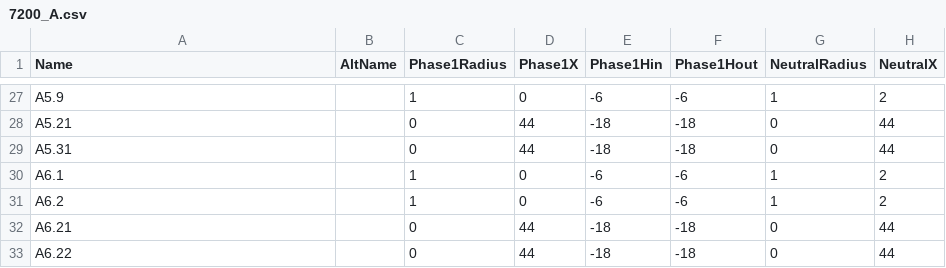
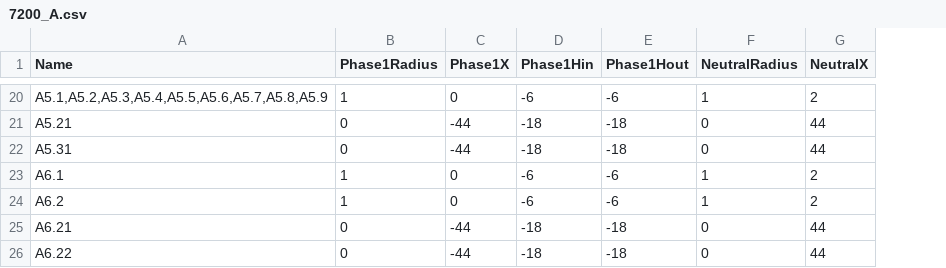
Before and after one commit to KupipiKuki/Power_Systems_Python, a CSV file: Construction/7200_A.csv, drawn as a sheet; only a part is shown, gaps mark what is left out; removed rows and columns are numbered as before the commit, all else as after; the diff covers the shown part only; the diff names each change by its address in the sheet, - before the commit and + after, or states it on an @@ line.

```diff
--- a/Construction/7200_A.csv
+++ b/Construction/7200_A.csv
-column B (AltName), empty
-A20 (Name): A5.9
+A20 (Name): A5.1,A5.2,A5.3,A5.4,A5.5,A5.6,A5.7,A5.8,A5.9
-C21:C22 (Phase1X): 44
+C21:C22 (Phase1X): -44
-C25:C26 (Phase1X): 44
+C25:C26 (Phase1X): -44
```
Also changed, not shown: 1 added row, 8 removed rows and 30 edited cells elsewhere in this file, Construction/7200_C.csv, temptest1/condfcc.csv, 6 other files.
